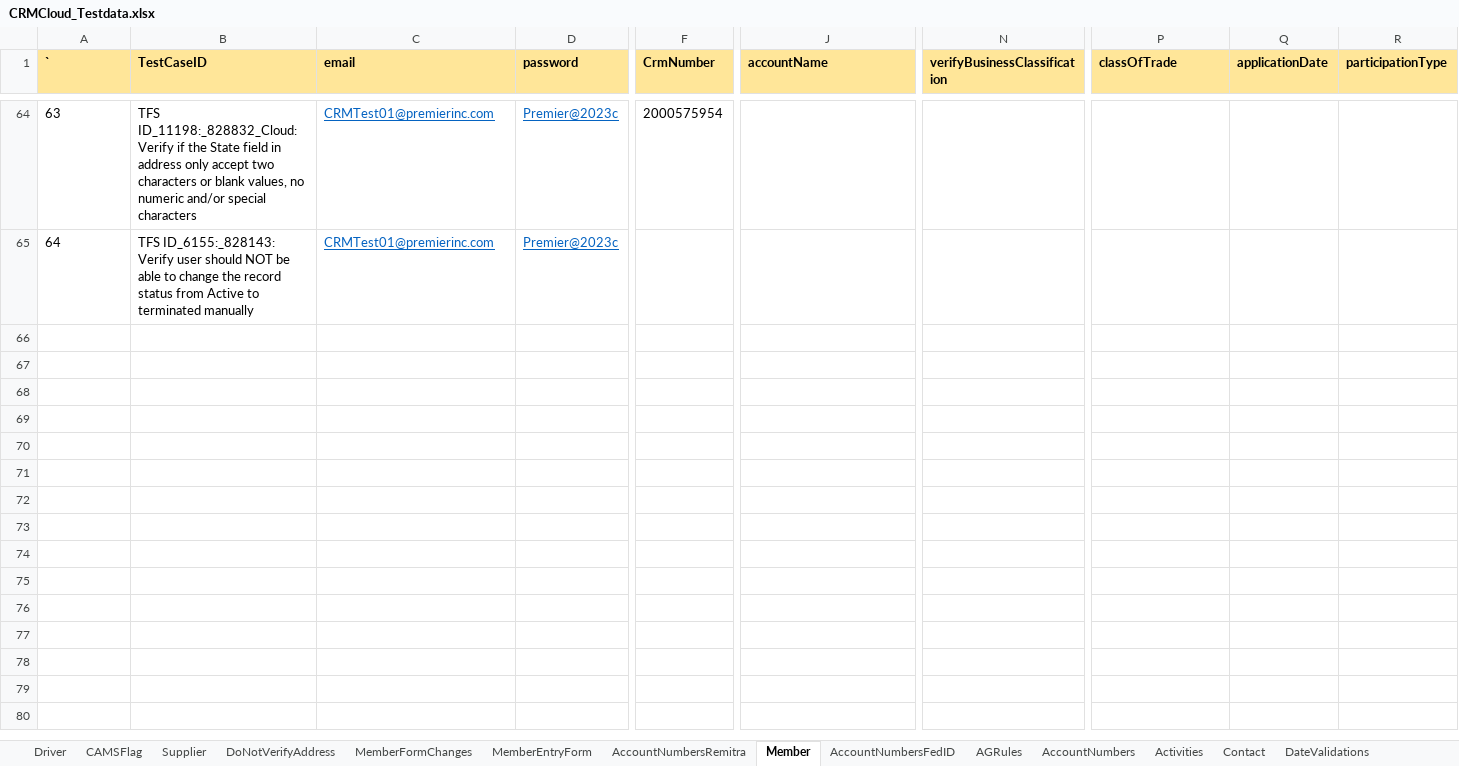
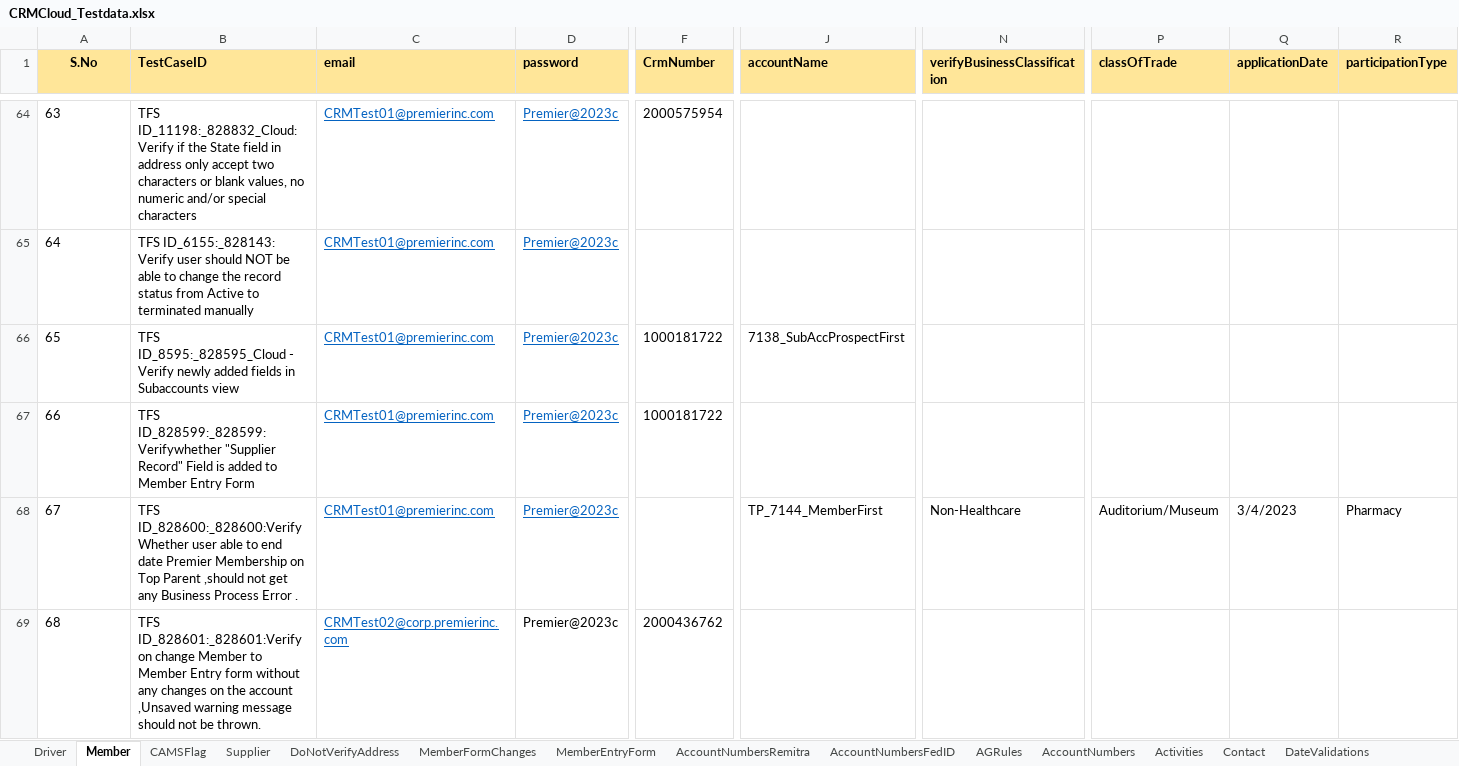
Before and after one commit to FaridhahN/Dynamics_CRM_Cloud_2023_Wave1, an Excel workbook: data/CRMCloud_Testdata.xlsx, sheet Member, drawn as a sheet; only a part is shown, gaps mark what is left out; values as stored, in another font and other column widths than the file's, no borders; rows hold the shown columns only; the diff names each change by its address in the sheet, - before the commit and + after, or states it on an @@ line.

Commit message:
Committing member test cases

```diff
--- a/data/CRMCloud_Testdata.xlsx (sheet Member)
+++ b/data/CRMCloud_Testdata.xlsx (sheet Member)
@@ sheet tab order changed: Driver | Member | CAMSFlag | Supplier | DoNotVerifyAddress | MemberFormChanges | MemberEntryForm | AccountNumbersRemitra | AccountNumbersFedID | AGRules | AccountNumbers | Activities | Contact | DateValidations @@
@@ column A (S.No) renumbered in row 1 @@
-A1 alignment: left
+A1 alignment: center
+row 66: 65 | TFS ID_8595:_828595_Cloud - Verify newly added fields in Subaccounts view | CRMTest01@premierinc.com | Premier@2023c | 1000181722 | 7138_SubAccProspectFirst
+row 67: 66 | TFS ID_828599:_828599:Verifywhether "Supplier Record" Field is added to Member Entry Form | CRMTest01@premierinc.com | Premier@2023c | 1000181722
+row 68: 67 | TFS ID_828600:_828600:Verify Whether user able to end date Premier Membership on Top Parent ,should not get any Business Process Error . | CRMTest01@premierinc.com | Premier@2023c |  | TP_7144_MemberFirst | Non-Healthcare | Auditorium/Museum | 3/4/2023 | Pharmacy
+row 69: 68 | TFS ID_828601:_828601:Verify on change Member to Member Entry form without any changes on the account ,Unsaved warning message should not be thrown. | CRMTest02@corp.premierinc.com | Premier@2023c | 2000436762
```
Also changed, not shown: sheet Driver, sheet CAMSFlag, 8 other files.
